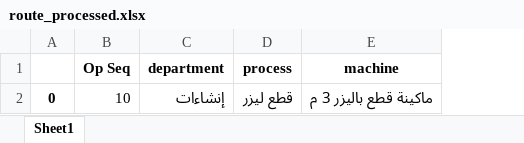
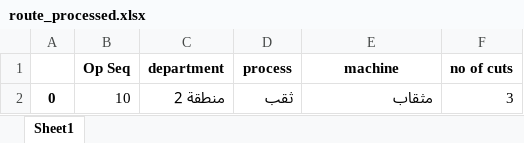
Before and after one commit to AbdallhOmarr/Routing-sheet-project, an Excel workbook: route_processed.xlsx, sheet Sheet1, drawn as a sheet; values as stored, in another font and other column widths than the file's, no borders; the diff names each change by its address in the sheet, - before the commit and + after, or states it on an @@ line.

```diff
--- a/route_processed.xlsx (sheet Sheet1)
+++ b/route_processed.xlsx (sheet Sheet1)
+column F (no of cuts), row 2: 3
-C2 (department): إنشاءات
+C2 (department): منطقة 2
-D2 (process): قطع ليزر
+D2 (process): ثقب
-E2 (machine): ماكينة قطع باليزر 3 م
+E2 (machine): مثقاب
```
Also changed, not shown: 8 other files.
